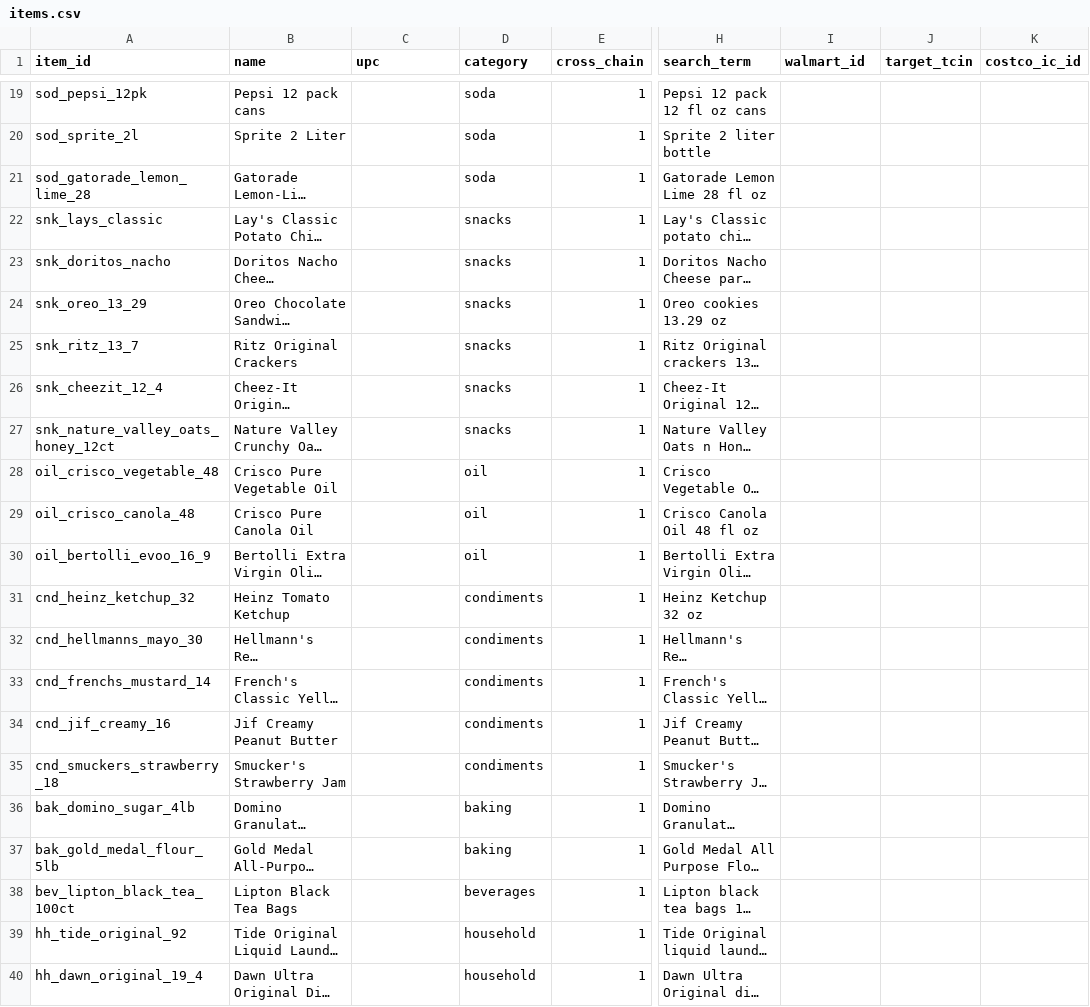
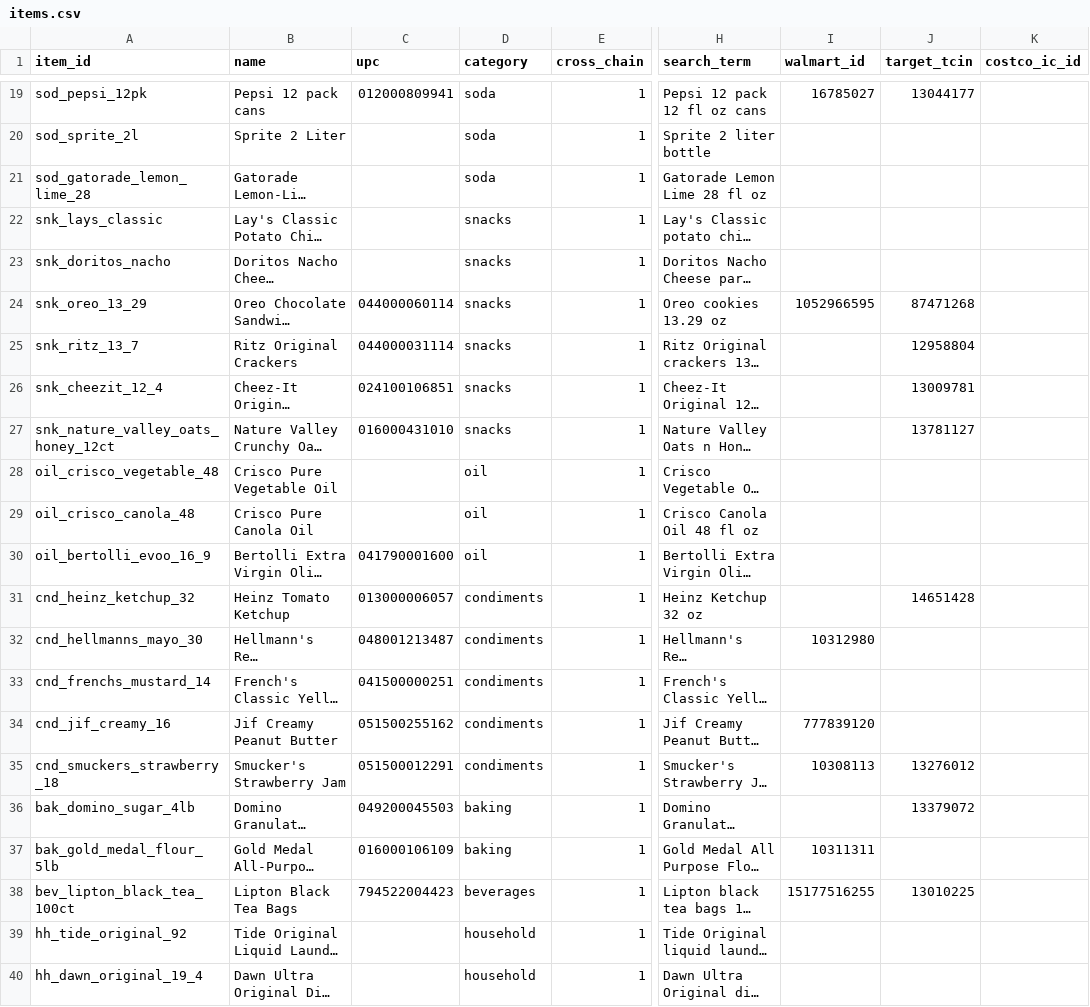
Before and after one commit to Lotion-3/groceryStatistics, a CSV file: config/items.csv, drawn as a sheet; only a part is shown, gaps mark what is left out; long unchanged cells end in …; the diff covers the shown part only; the diff names each change by its address in the sheet, - before the commit and + after, or states it on an @@ line.

Commit message:
Rule-based item review (owner-delegated): canonical UPCs, Walmart/Target ids
37/52 cross-chain items get a canonical UPC from Kroger/Meijer (22 agreed by
both); Walmart confirmed by UPC for 17, Target by name+size for 21. Variant,
multipack, store-brand and brand-mismatch rules plus recorded manual vetoes.

```diff
--- a/config/items.csv
+++ b/config/items.csv
-C19 (upc): (empty)
+C19 (upc): 012000809941
-I19 (walmart_id): (empty)
+I19 (walmart_id): 16785027
-J19 (target_tcin): (empty)
+J19 (target_tcin): 13044177
-C24 (upc): (empty)
+C24 (upc): 044000060114
-I24 (walmart_id): (empty)
+I24 (walmart_id): 1052966595
-J24 (target_tcin): (empty)
+J24 (target_tcin): 87471268
-C25 (upc): (empty)
+C25 (upc): 044000031114
-J25 (target_tcin): (empty)
+J25 (target_tcin): 12958804
-C26 (upc): (empty)
+C26 (upc): 024100106851
-J26 (target_tcin): (empty)
+J26 (target_tcin): 13009781
-C27 (upc): (empty)
+C27 (upc): 016000431010
-J27 (target_tcin): (empty)
+J27 (target_tcin): 13781127
-C30 (upc): (empty)
+C30 (upc): 041790001600
-C31 (upc): (empty)
+C31 (upc): 013000006057
-J31 (target_tcin): (empty)
+J31 (target_tcin): 14651428
-C32 (upc): (empty)
+C32 (upc): 048001213487
-I32 (walmart_id): (empty)
+I32 (walmart_id): 10312980
-C33 (upc): (empty)
+C33 (upc): 041500000251
-C34 (upc): (empty)
+C34 (upc): 051500255162
-I34 (walmart_id): (empty)
+I34 (walmart_id): 777839120
-C35 (upc): (empty)
+C35 (upc): 051500012291
-I35 (walmart_id): (empty)
+I35 (walmart_id): 10308113
-J35 (target_tcin): (empty)
+J35 (target_tcin): 13276012
-C36 (upc): (empty)
+C36 (upc): 049200045503
-J36 (target_tcin): (empty)
+J36 (target_tcin): 13379072
-C37 (upc): (empty)
+C37 (upc): 016000106109
-I37 (walmart_id): (empty)
+I37 (walmart_id): 10311311
-C38 (upc): (empty)
+C38 (upc): 794522004423
-I38 (walmart_id): (empty)
+I38 (walmart_id): 15177516255
-J38 (target_tcin): (empty)
+J38 (target_tcin): 13010225
```
Also changed, not shown: 45 edited cells elsewhere in this file, 3 other files.
